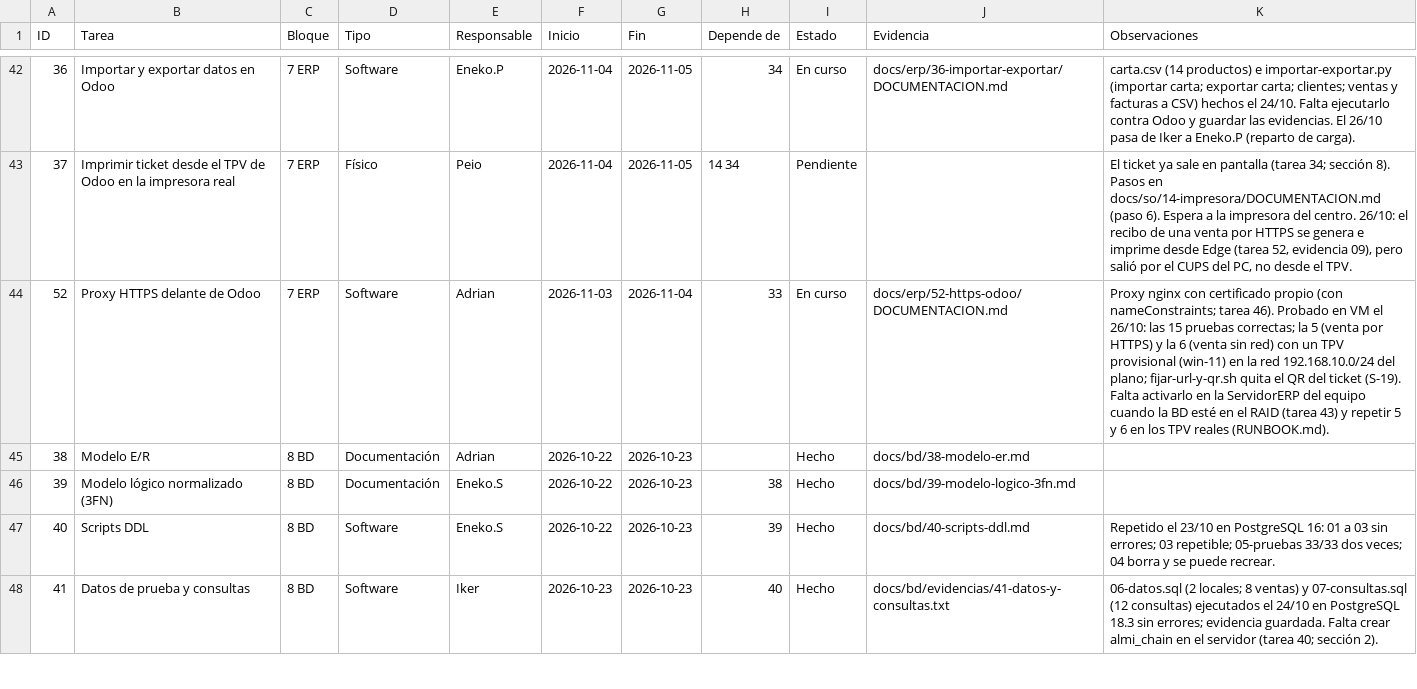
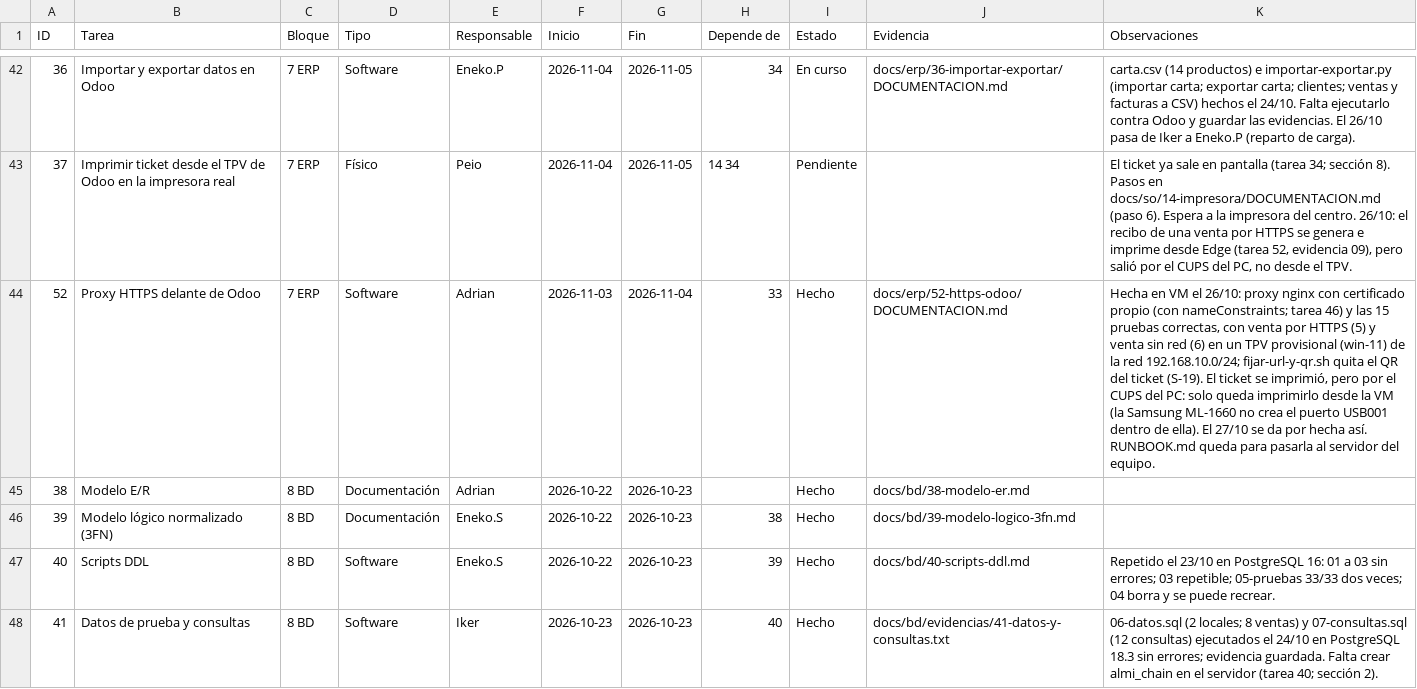
Before and after one commit to zHGx-alt/Reto-Asir, a CSV file: docs/gestion/backlog-kanban.csv, drawn as a sheet; only a part is shown, gaps mark what is left out; the diff names each change by its address in the sheet, - before the commit and + after, or states it on an @@ line.

```diff
--- a/docs/gestion/backlog-kanban.csv
+++ b/docs/gestion/backlog-kanban.csv
-I44 (Estado): En curso
+I44 (Estado): Hecho
-K44 (Observaciones): Proxy nginx con certificado propio (con nameConstraints; tarea 46). Probado en VM el 26/10: las 15 pruebas correctas; la 5 (venta por HTTPS) y la 6 (venta sin red) con un TPV provisional (win-11) en la red 192.168.10.0/24 del plano; fijar-url-y-qr.sh quita el QR del ticket (S-19). Falta activarlo en la ServidorERP del equipo cuando la BD esté en el RAID (tarea 43) y repetir 5 y 6 en los TPV reales (RUNBOOK.md).
+K44 (Observaciones): Hecha en VM el 26/10: proxy nginx con certificado propio (con nameConstraints; tarea 46) y las 15 pruebas correctas, con venta por HTTPS (5) y venta sin red (6) en un TPV provisional (win-11) de la red 192.168.10.0/24; fijar-url-y-qr.sh quita el QR del ticket (S-19). El ticket se imprimió, pero por el CUPS del PC: solo queda imprimirlo desde la VM (la Samsung ML-1660 no crea el puerto USB001 dentro de ella). El 27/10 se da por hecha así. RUNBOOK.md queda para pasarla al servidor del equipo.
```
Also changed, not shown: 5 other files.
